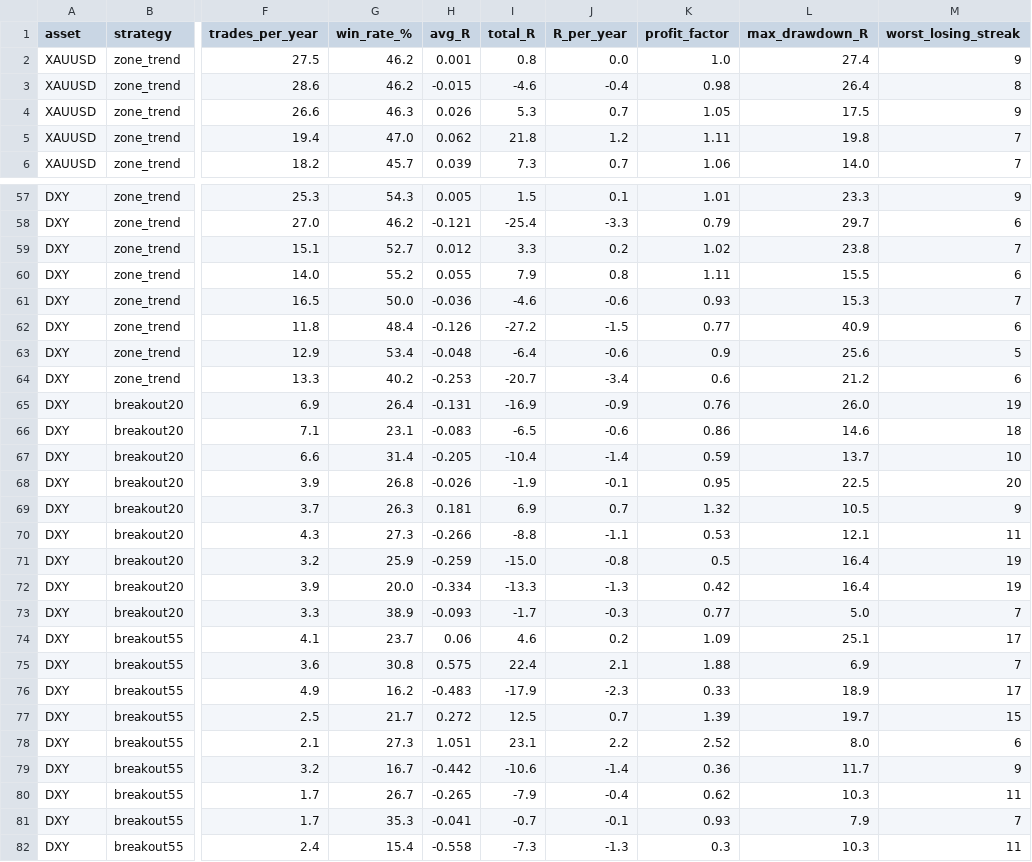
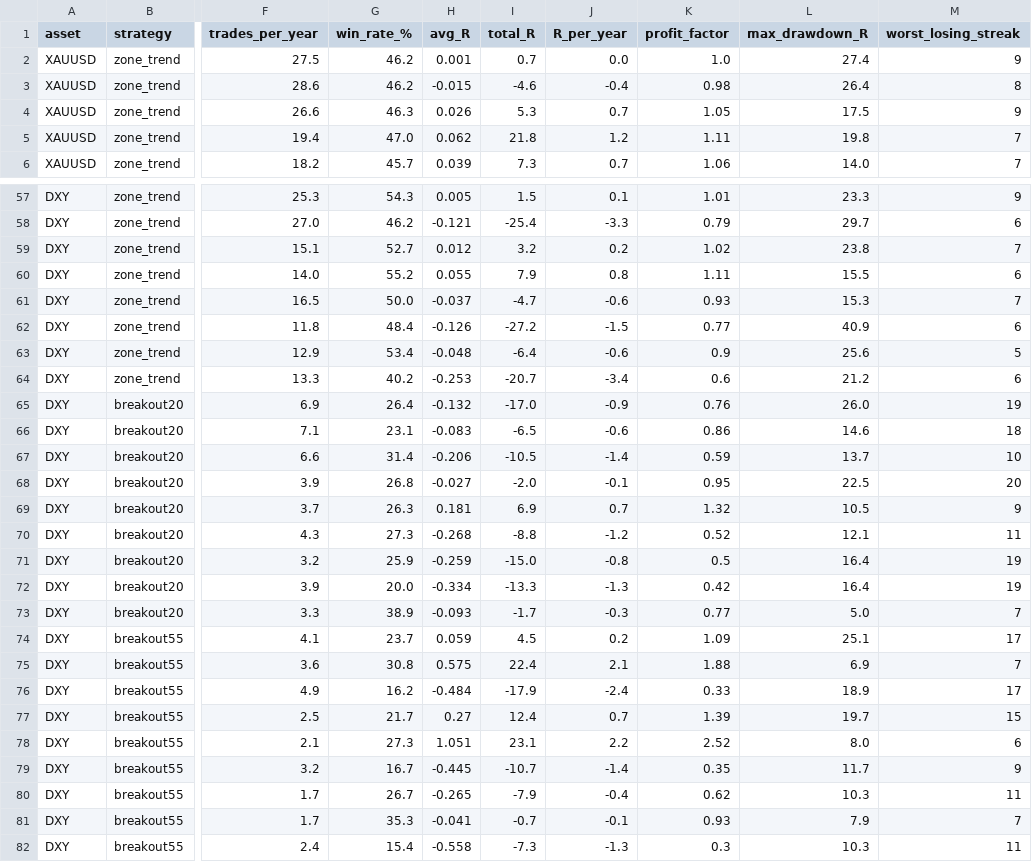
Before and after one commit to amonaipitf-ai/trading-ml, a CSV file: output/backtest_v2_summary.csv, drawn as a sheet; only a part is shown, gaps mark what is left out; the diff covers the shown part only; the diff names each change by its address in the sheet, - before the commit and + after, or states it on an @@ line.

```diff
--- a/output/backtest_v2_summary.csv
+++ b/output/backtest_v2_summary.csv
-I2 (total_R): 0.8
+I2 (total_R): 0.7
-I59 (total_R): 3.3
+I59 (total_R): 3.2
-H61 (avg_R): -0.036
+H61 (avg_R): -0.037
-I61 (total_R): -4.6
+I61 (total_R): -4.7
-H65 (avg_R): -0.131
+H65 (avg_R): -0.132
-I65 (total_R): -16.9
+I65 (total_R): -17.0
-H67 (avg_R): -0.205
+H67 (avg_R): -0.206
-I67 (total_R): -10.4
+I67 (total_R): -10.5
-H68 (avg_R): -0.026
+H68 (avg_R): -0.027
-I68 (total_R): -1.9
+I68 (total_R): -2.0
-H70 (avg_R): -0.266
+H70 (avg_R): -0.268
-J70 (R_per_year): -1.1
+J70 (R_per_year): -1.2
-K70 (profit_factor): 0.53
+K70 (profit_factor): 0.52
-H74 (avg_R): 0.06
+H74 (avg_R): 0.059
-I74 (total_R): 4.6
+I74 (total_R): 4.5
-H76 (avg_R): -0.483
+H76 (avg_R): -0.484
-J76 (R_per_year): -2.3
+J76 (R_per_year): -2.4
-H77 (avg_R): 0.272
+H77 (avg_R): 0.27
-I77 (total_R): 12.5
+I77 (total_R): 12.4
-H79 (avg_R): -0.442
+H79 (avg_R): -0.445
-I79 (total_R): -10.6
+I79 (total_R): -10.7
-K79 (profit_factor): 0.36
+K79 (profit_factor): 0.35
```
Also changed, not shown: 15 edited cells elsewhere in this file, output/backtest_v2_trades.csv, output/backtest_zones_summary.csv, 9 other files.
